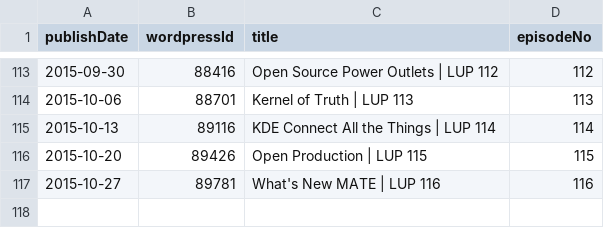
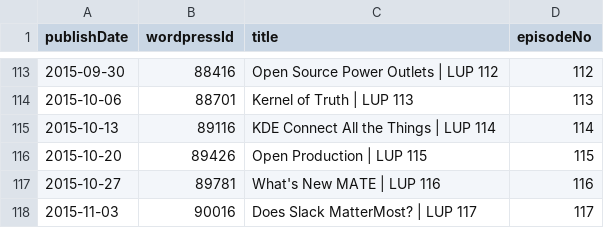
Before and after one commit to Cj-Malone/jb_data, a CSV file: shows/lup.csv, drawn as a sheet; only a part is shown, gaps mark what is left out; the diff names each change by its address in the sheet, - before the commit and + after, or states it on an @@ line.

Commit message:
lup117

```diff
--- a/shows/lup.csv
+++ b/shows/lup.csv
+row 118: 2015-11-03 | 90016 | Does Slack MatterMost? | LUP 117 | 117
```
